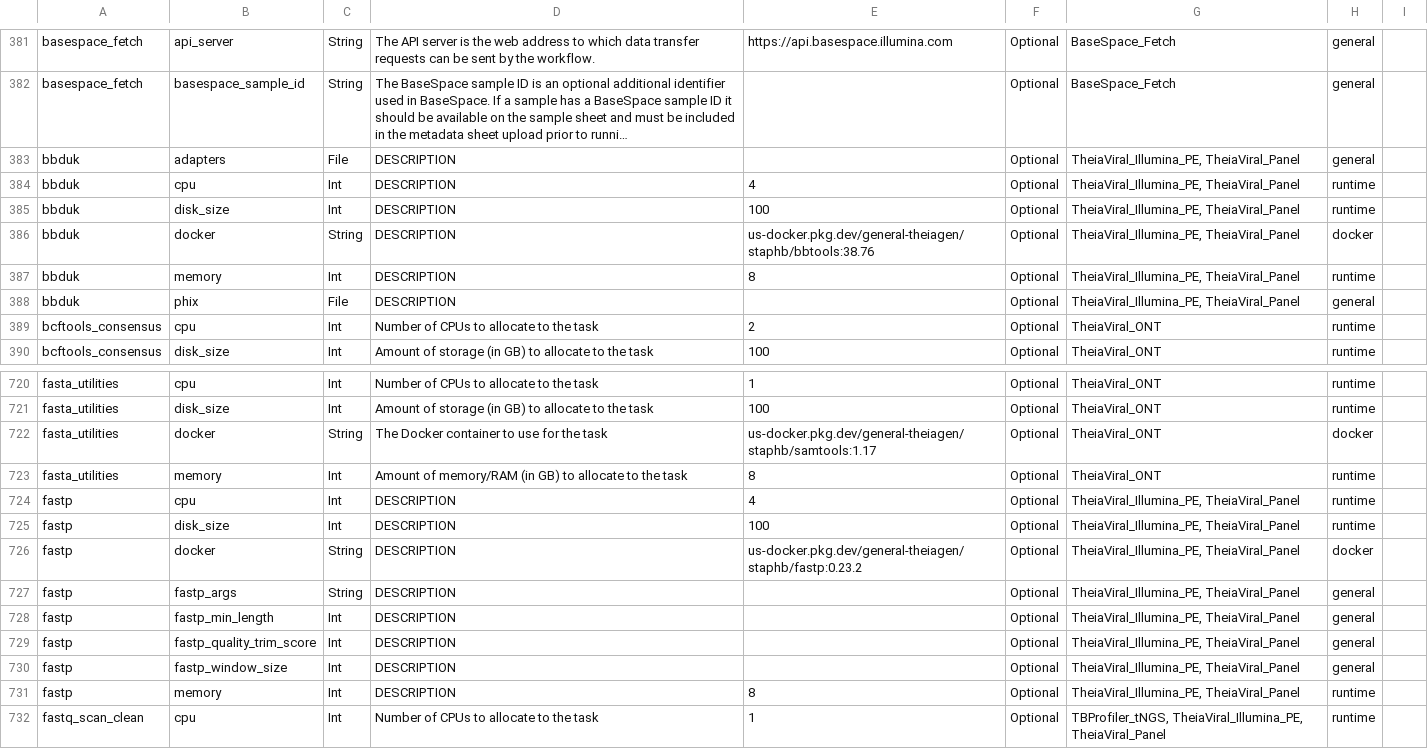
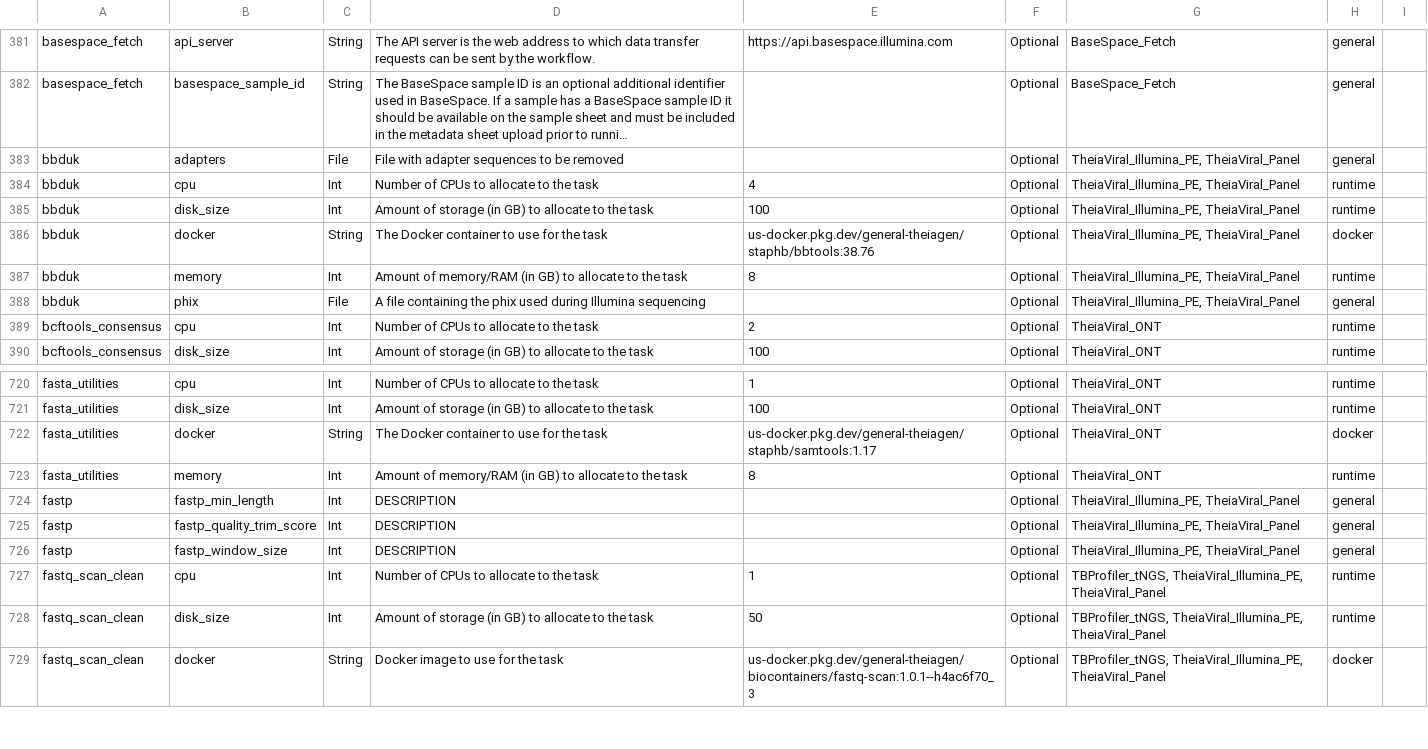
Before and after one commit to theiagen/public_health_bioinformatics, a TSV file: docs/assets/tables/all_inputs.tsv, drawn as a sheet; only a part is shown, gaps mark what is left out; the shorter side is filled out with more unchanged rows; long unchanged cells end in …; the diff covers the shown part only; the diff names each change by its address in the sheet, - before the commit and + after, or states it on an @@ line.

```diff
--- a/docs/assets/tables/all_inputs.tsv
+++ b/docs/assets/tables/all_inputs.tsv
-D383: DESCRIPTION
+D383: File with adapter sequences to be removed
-D384: DESCRIPTION
+D384: Number of CPUs to allocate to the task
-D385: DESCRIPTION
+D385: Amount of storage (in GB) to allocate to the task
-D386: DESCRIPTION
+D386: The Docker container to use for the task
-D387: DESCRIPTION
+D387: Amount of memory/RAM (in GB) to allocate to the task
-D388: DESCRIPTION
+D388: A file containing the phix used during Illumina sequencing
-row 724: fastp | cpu | Int | DESCRIPTION | 4 | Optional | TheiaViral_Illumina_PE, TheiaViral_Panel | runtime
-row 725: fastp | disk_size | Int | DESCRIPTION | 100 | Optional | TheiaViral_Illumina_PE, TheiaViral_Panel | runtime
-row 726: fastp | docker | String | DESCRIPTION | us-docker.pkg.dev/general-theiagen/staphb/fastp:0.23.2 | Optional | TheiaViral_Illumina_PE, TheiaViral_Panel | docker
-row 727: fastp | fastp_args | String | DESCRIPTION |  | Optional | TheiaViral_Illumina_PE, TheiaViral_Panel | general
-row 731: fastp | memory | Int | DESCRIPTION | 8 | Optional | TheiaViral_Illumina_PE, TheiaViral_Panel | runtime
```
Also changed, not shown: 16 removed rows elsewhere in this file.
